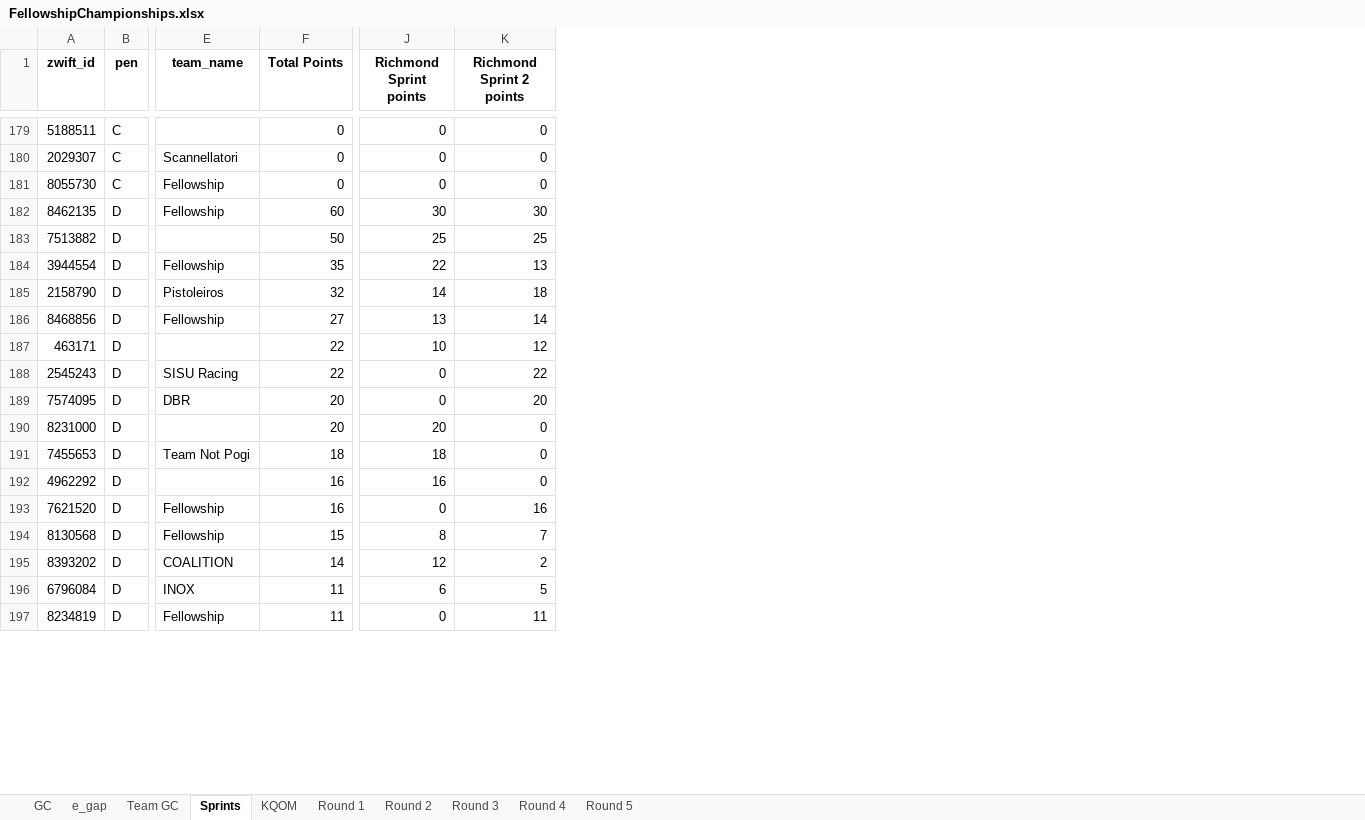
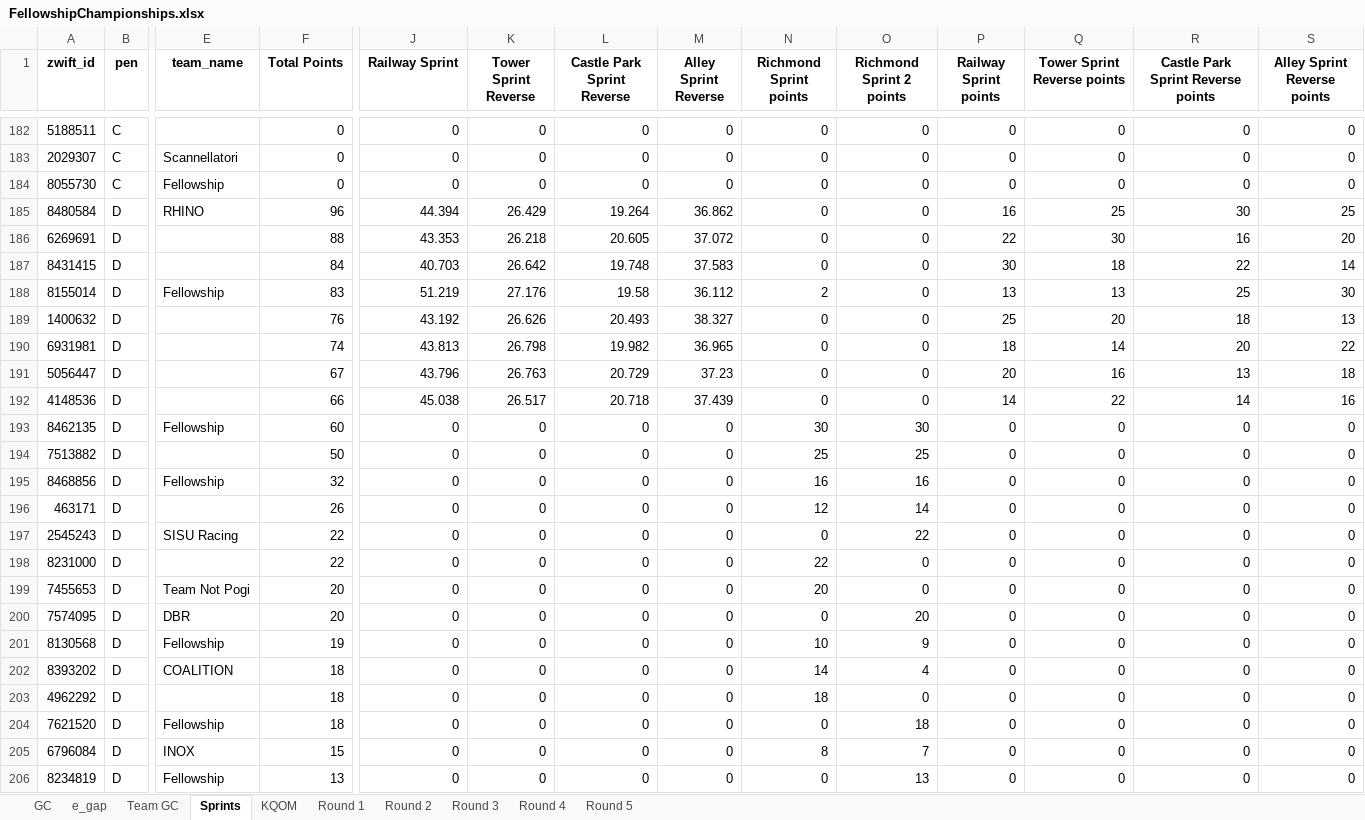
Before and after one commit to gleesonm1/FellowshipRaceSeries, an Excel workbook: FellowshipChampionships/FellowshipChampionships.xlsx, sheet Sprints, drawn as a sheet; only a part is shown, gaps mark what is left out; values as stored, in another font and other column widths than the file's, no borders; removed rows and columns are numbered as before the commit, all else as after; rows hold the shown columns only; the diff covers the shown part only; the diff names each change by its address in the sheet, - before the commit and + after, or states it on an @@ line.

```diff
--- a/FellowshipChampionships/FellowshipChampionships.xlsx (sheet Sprints)
+++ b/FellowshipChampionships/FellowshipChampionships.xlsx (sheet Sprints)
+column J (Railway Sprint), rows 182-184: all 0; rows 193-197: all 0; row 200: 0; rows 203-206: all 0
+column K (Tower Sprint Reverse), rows 182-184: all 0; rows 193-197: all 0; row 200: 0; rows 203-206: all 0
+column L (Castle Park Sprint Reverse), rows 182-184: all 0; rows 193-197: all 0; row 200: 0; rows 203-206: all 0
+column M (Alley Sprint Reverse), rows 182-184: all 0; rows 193-197: all 0; row 200: 0; rows 203-206: all 0
+column P (Railway Sprint points), rows 182-184: all 0; rows 193-197: all 0; row 200: 0; rows 203-206: all 0
+column Q (Tower Sprint Reverse points), rows 182-184: all 0; rows 193-197: all 0; row 200: 0; rows 203-206: all 0
+column R, row 1: Castle Park Sprint Reverse points; rows 182-184: all 0; rows 193-197: all 0; row 200: 0; rows 203-206: all 0
+column S (Alley Sprint Reverse points), rows 182-184: all 0; rows 193-197: all 0; row 200: 0; rows 203-206: all 0
+row 185: 8480584 | D | RHINO | 96 | 44.394 | 26.429 | 19.264 | 36.862 | 0 | 0 | 16 | 25 | 30 | 25
+row 186: 6269691 | D |  | 88 | 43.353 | 26.218 | 20.605 | 37.072 | 0 | 0 | 22 | 30 | 16 | 20
+row 187: 8431415 | D |  | 84 | 40.703 | 26.642 | 19.748 | 37.583 | 0 | 0 | 30 | 18 | 22 | 14
+row 188: 8155014 | D | Fellowship | 83 | 51.219 | 27.176 | 19.58 | 36.112 | 2 | 0 | 13 | 13 | 25 | 30
+row 189: 1400632 | D |  | 76 | 43.192 | 26.626 | 20.493 | 38.327 | 0 | 0 | 25 | 20 | 18 | 13
+row 190: 6931981 | D |  | 74 | 43.813 | 26.798 | 19.982 | 36.965 | 0 | 0 | 18 | 14 | 20 | 22
+row 191: 5056447 | D |  | 67 | 43.796 | 26.763 | 20.729 | 37.23 | 0 | 0 | 20 | 16 | 13 | 18
+row 192: 4148536 | D |  | 66 | 45.038 | 26.517 | 20.718 | 37.439 | 0 | 0 | 14 | 22 | 14 | 16
-row 184: 3944554 | D | Fellowship | 35 | 22 | 13
-row 185: 2158790 | D | Pistoleiros | 32 | 14 | 18
-F195 (Total Points): 27
+F195 (Total Points): 32
-N195 (Richmond Sprint points): 13
+N195 (Richmond Sprint points): 16
-O195 (Richmond Sprint 2 points): 14
+O195 (Richmond Sprint 2 points): 16
-F196 (Total Points): 22
+F196 (Total Points): 26
-N196 (Richmond Sprint points): 10
+N196 (Richmond Sprint points): 12
-O196 (Richmond Sprint 2 points): 12
+O196 (Richmond Sprint 2 points): 14
+row 198: 8231000 | D |  | 22 | 0 | 0 | 0 | 0 | 22 | 0 | 0 | 0 | 0 | 0
+row 199: 7455653 | D | Team Not Pogi | 20 | 0 | 0 | 0 | 0 | 20 | 0 | 0 | 0 | 0 | 0
-row 190: 8231000 | D |  | 20 | 20 | 0
-row 191: 7455653 | D | Team Not Pogi | 18 | 18 | 0
+row 201: 8130568 | D | Fellowship | 19 | 0 | 0 | 0 | 0 | 10 | 9 | 0 | 0 | 0 | 0
+row 202: 8393202 | D | COALITION | 18 | 0 | 0 | 0 | 0 | 14 | 4 | 0 | 0 | 0 | 0
-F203:F204 (Total Points): 16
+F203:F204 (Total Points): 18
-N203 (Richmond Sprint points): 16
+N203 (Richmond Sprint points): 18
-O204 (Richmond Sprint 2 points): 16
+O204 (Richmond Sprint 2 points): 18
-row 194: 8130568 | D | Fellowship | 15 | 8 | 7
-row 195: 8393202 | D | COALITION | 14 | 12 | 2
-F205 (Total Points): 11
+F205 (Total Points): 15
-N205 (Richmond Sprint points): 6
+N205 (Richmond Sprint points): 8
-O205 (Richmond Sprint 2 points): 5
+O205 (Richmond Sprint 2 points): 7
-F206 (Total Points): 11
+F206 (Total Points): 13
-O206 (Richmond Sprint 2 points): 11
+O206 (Richmond Sprint 2 points): 13
```
Also changed, not shown: 27 added rows, 23 removed rows and 75 edited cells elsewhere in this sheet, sheet KQOM, sheet e_gap, sheet GC, sheet Round 2, sheet Team GC, sheet Round 1, 1 other file.
